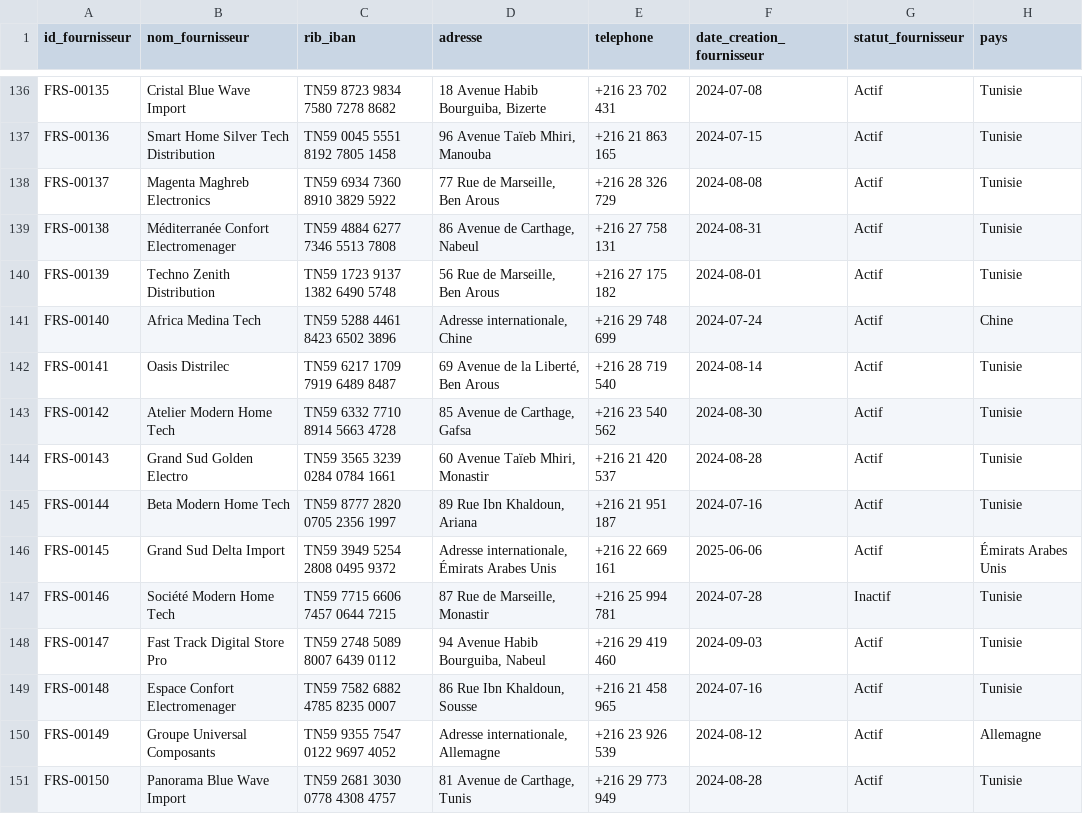
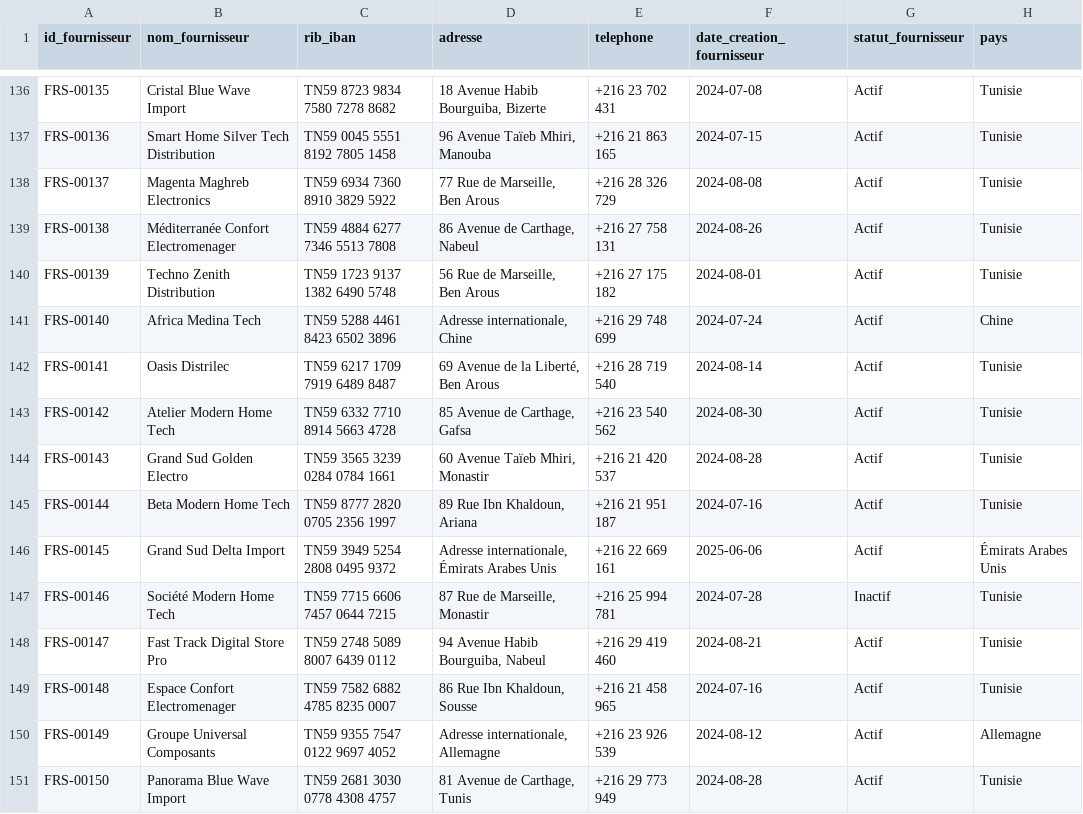
Before and after one commit to louaycodes/ey-internship-fraud-analytics, a CSV file: output_clean/fournisseurs_clean.csv, drawn as a sheet; only a part is shown, gaps mark what is left out; the diff covers the shown part only; the diff names each change by its address in the sheet, - before the commit and + after, or states it on an @@ line.

```diff
--- a/output_clean/fournisseurs_clean.csv
+++ b/output_clean/fournisseurs_clean.csv
-F139 (date_creation_fournisseur): 2024-08-31
+F139 (date_creation_fournisseur): 2024-08-26
-F148 (date_creation_fournisseur): 2024-09-03
+F148 (date_creation_fournisseur): 2024-08-21
```
Also changed, not shown: 6 edited cells elsewhere in this file, output_clean/profil_montant_fournisseur.csv, 3 other files.
